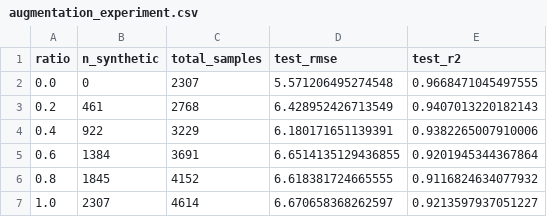
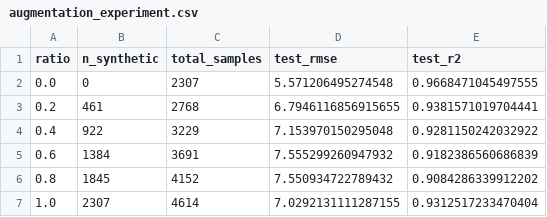
Before and after one commit to 2740267974/ml-prediction-geopolymer-concrete, a CSV file: results/tables/augmentation_experiment.csv, drawn as a sheet.

```diff
--- a/results/tables/augmentation_experiment.csv
+++ b/results/tables/augmentation_experiment.csv
@@ -2,6 +2,6 @@ ratio,n_synthetic,total_samples,test_rmse,test_r2
 0.0,0,2307,5.571206495274548,0.9668471045497555
-0.2,461,2768,6.428952426713549,0.9407013220182143
-0.4,922,3229,6.180171651139391,0.9382265007910006
-0.6,1384,3691,6.6514135129436855,0.9201945344367864
-0.8,1845,4152,6.618381724665555,0.9116824634077932
-1.0,2307,4614,6.670658368262597,0.9213597937051227
+0.2,461,2768,6.7946116856915655,0.9381571019704441
+0.4,922,3229,7.153970150295048,0.9281150242032922
+0.6,1384,3691,7.555299260947932,0.9182386560686839
+0.8,1845,4152,7.550934722789432,0.9084286339912202
+1.0,2307,4614,7.0292131111287155,0.9312517233470404
```
Also changed, not shown: 26 other files.
